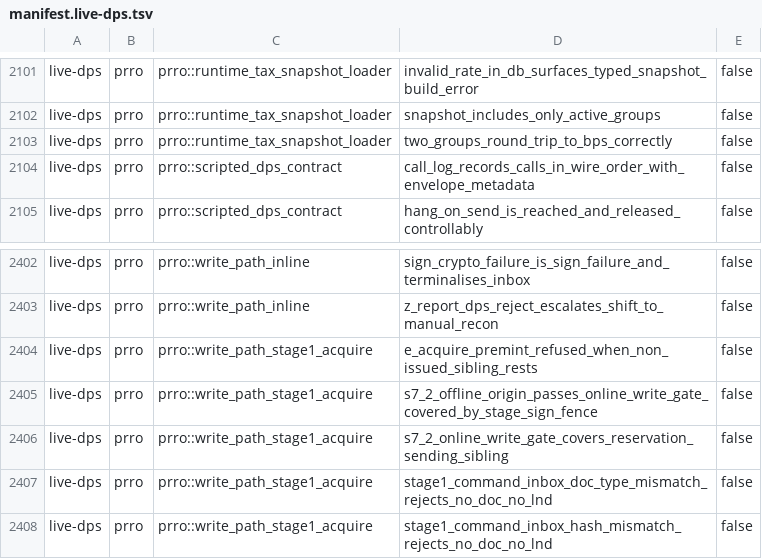
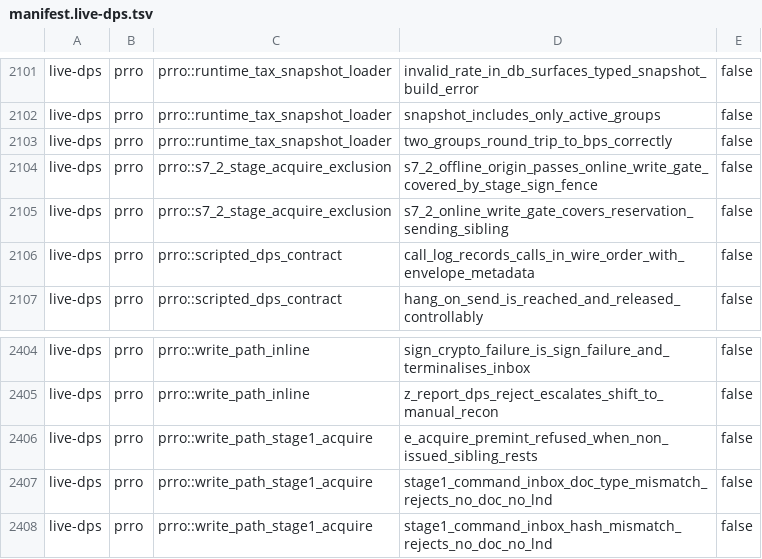
Before and after one commit to Setter1981/PRRO_GATE, a TSV file: docs/cs1r/inventory/manifest.live-dps.tsv, drawn as a sheet; only a part is shown, gaps mark what is left out; removed rows and columns are numbered as before the commit, all else as after; the diff names each change by its address in the sheet, - before the commit and + after, or states it on an @@ line.

```diff
--- a/docs/cs1r/inventory/manifest.live-dps.tsv
+++ b/docs/cs1r/inventory/manifest.live-dps.tsv
+row 2104: live-dps | prro | prro::s7_2_stage_acquire_exclusion | s7_2_offline_origin_passes_online_write_gate_covered_by_stage_sign_fence | false
+row 2105: live-dps | prro | prro::s7_2_stage_acquire_exclusion | s7_2_online_write_gate_covers_reservation_sending_sibling | false
-row 2405: live-dps | prro | prro::write_path_stage1_acquire | s7_2_offline_origin_passes_online_write_gate_covered_by_stage_sign_fence | false
-row 2406: live-dps | prro | prro::write_path_stage1_acquire | s7_2_online_write_gate_covers_reservation_sending_sibling | false
```
Also changed, not shown: docs/cs1r/inventory/manifest.test-support.tsv, 3 other files.
